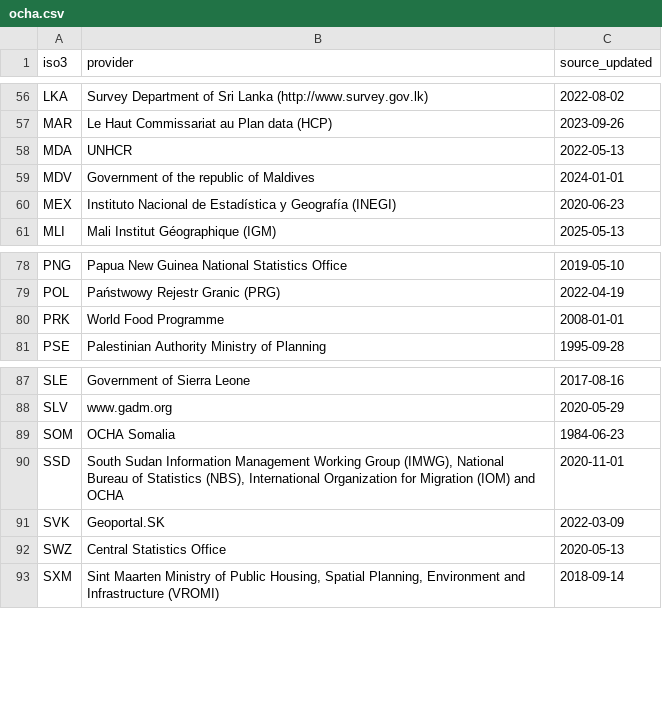
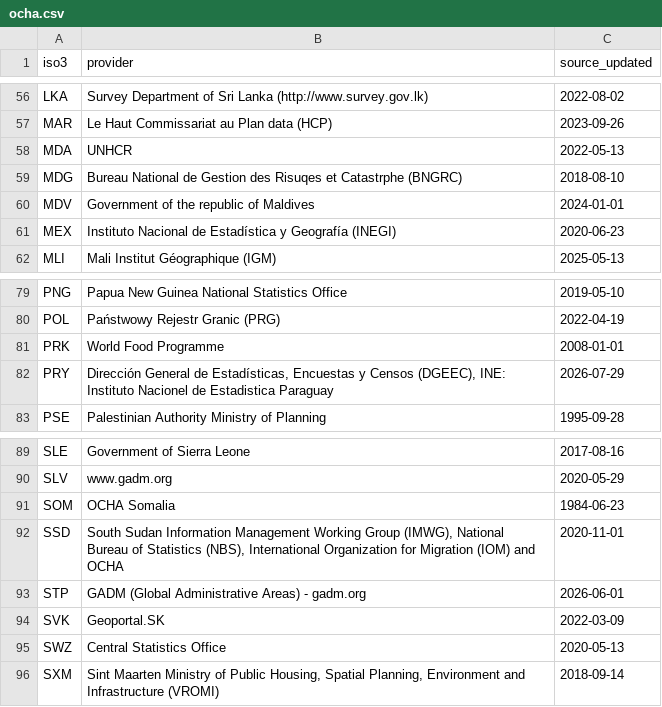
Before and after one commit to OCHA-DAP/cod-app, a CSV file: cod_data/catalog/explorer/data/provenance/ocha.csv, drawn as a sheet; only a part is shown, gaps mark what is left out; the diff names each change by its address in the sheet, - before the commit and + after, or states it on an @@ line.

Commit message:
Global build: valid_from from source provenance, polygon fields deepest level first
valid_from is the pick's source_updated in the explorer's source_provenance,
recorded per location at build time. Provenance gains FAO dates from GAUL's
metadata spreadsheets, UNICEF dates (bulk stamps dropped as for WFP), null
for pre-1900 placeholders, and OCHA rows for MDG, STP and PRY from HDX.

```diff
--- a/cod_data/catalog/explorer/data/provenance/ocha.csv
+++ b/cod_data/catalog/explorer/data/provenance/ocha.csv
+row 59: MDG | Bureau National de Gestion des Risuqes et Catastrphe (BNGRC) | 2018-08-10
+row 82: PRY | Dirección General de Estadísticas, Encuestas y Censos (DGEEC), INE: Instituto Nacionel de Estadistica Paraguay | 2026-07-29
+row 93: STP | GADM (Global Administrative Areas) - gadm.org | 2026-06-01
```
Also changed, not shown: 6 other files.
